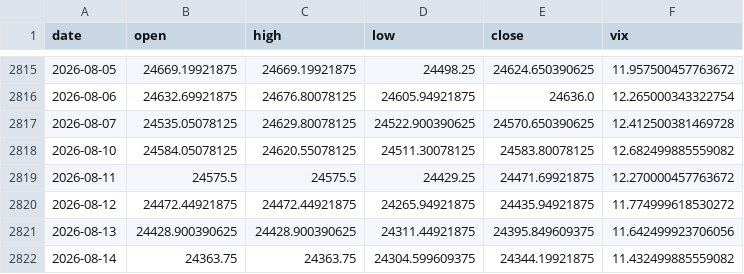
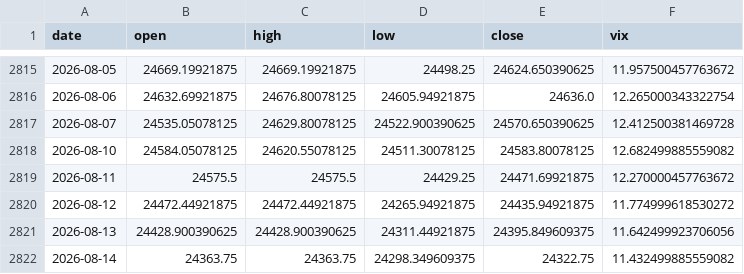
Before and after one commit to pravindev666/Moses-Random-Trees, a CSV file: data/nifty_daily.csv, drawn as a sheet; only a part is shown, gaps mark what is left out.

```diff
--- a/data/nifty_daily.csv
+++ b/data/nifty_daily.csv
@@ -2821,2 +2821,2 @@ date,open,high,low,close,vix
 2026-08-13,24428.900390625,24428.900390625,24311.44921875,24395.849609375,11.642499923706056
-2026-08-14,24363.75,24363.75,24304.599609375,24344.19921875,11.432499885559082
+2026-08-14,24363.75,24363.75,24298.349609375,24322.75,11.432499885559082
```
Also changed, not shown: data/copper_daily.csv, data/dxy_daily.csv, 4 other files.
